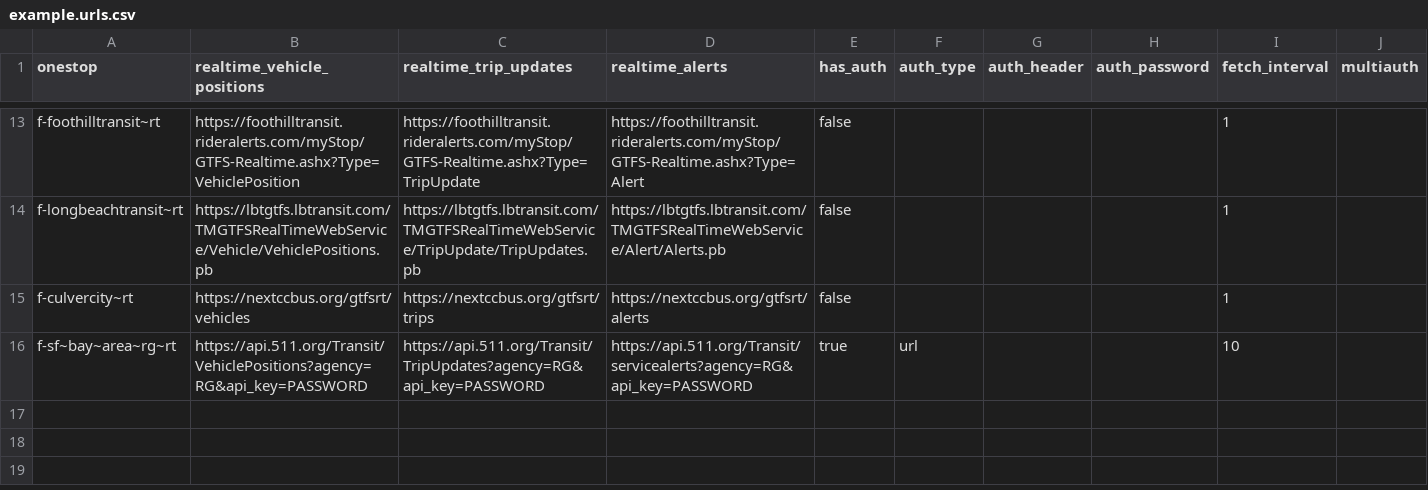
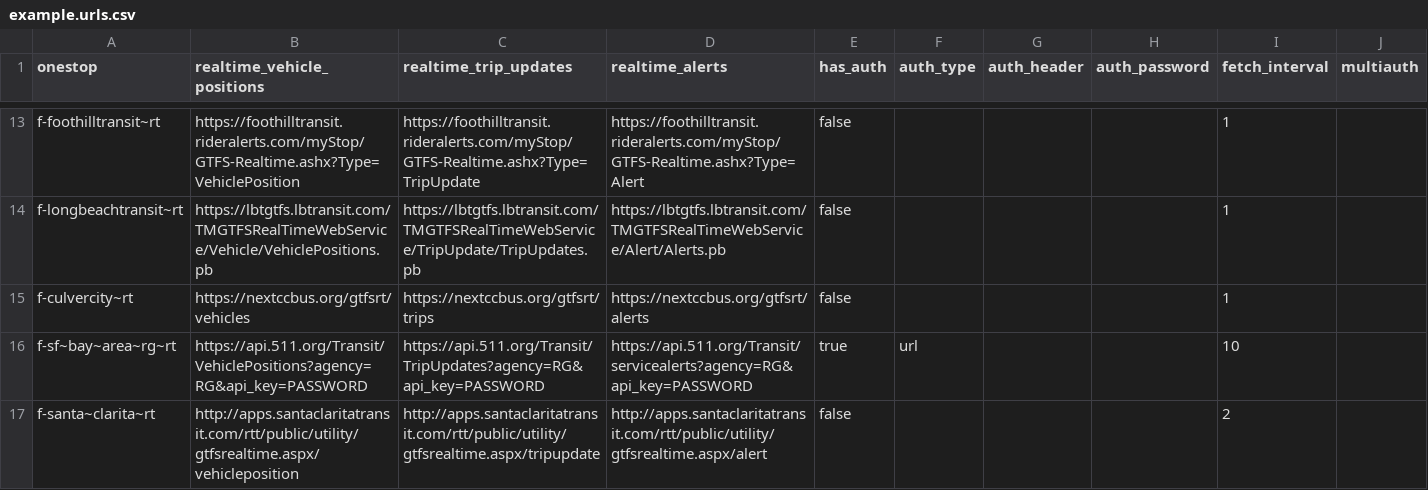
Before and after one commit to catenarytransit/kactus-gtfs-rt, a CSV file: example.urls.csv, drawn as a sheet; only a part is shown, gaps mark what is left out.

Commit message:
santa clarita

```diff
--- a/example.urls.csv
+++ b/example.urls.csv
@@ -16 +16,2 @@ f-culvercity~rt,https://nextccbus.org/gtfsrt/vehicles,https://nextccbus.org/gtfs
 f-sf~bay~area~rg~rt,https://api.511.org/Transit/VehiclePositions?agency=RG&api_key=PASSWORD,https://api.511.org/Transit/TripUpdates?agency=RG&api_key=PASSWORD,https://api.511.org/Transit/servicealerts?agency=RG&api_key=PASSWORD,true,url,,,10,
+f-santa~clarita~rt,http://apps.santaclaritatransit.com/rtt/public/utility/gtfsrealtime.aspx/vehicleposition,http://apps.santaclaritatransit.com/rtt/public/utility/gtfsrealtime.aspx/tripupdate,http://apps.santaclaritatransit.com/rtt/public/utility/gtfsrealtime.aspx/alert,false,,,,2,
```
